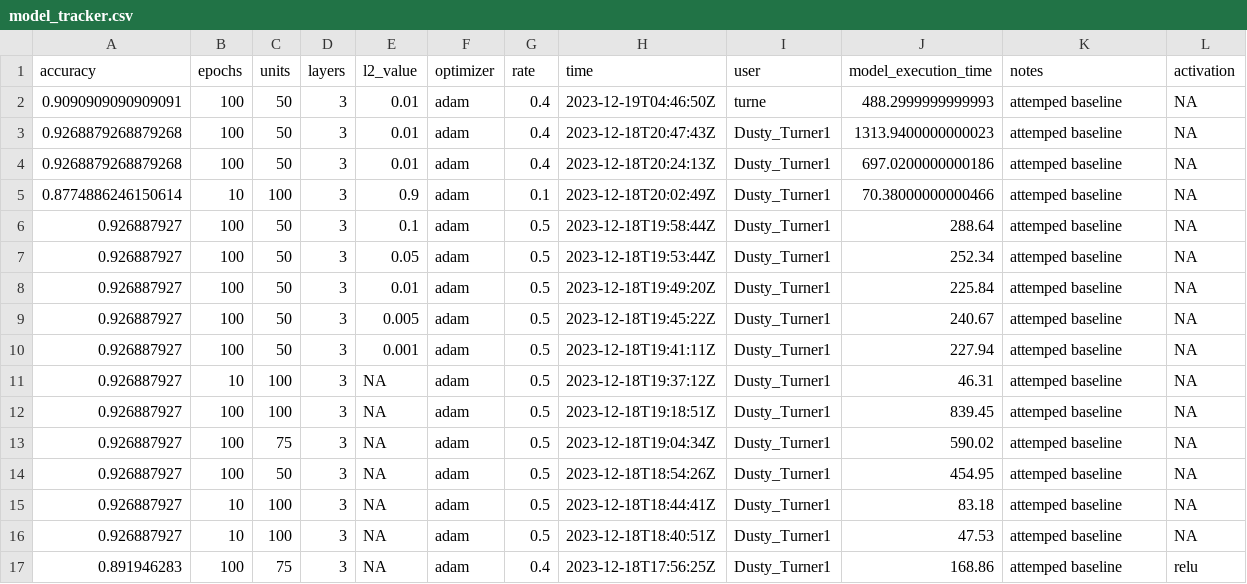
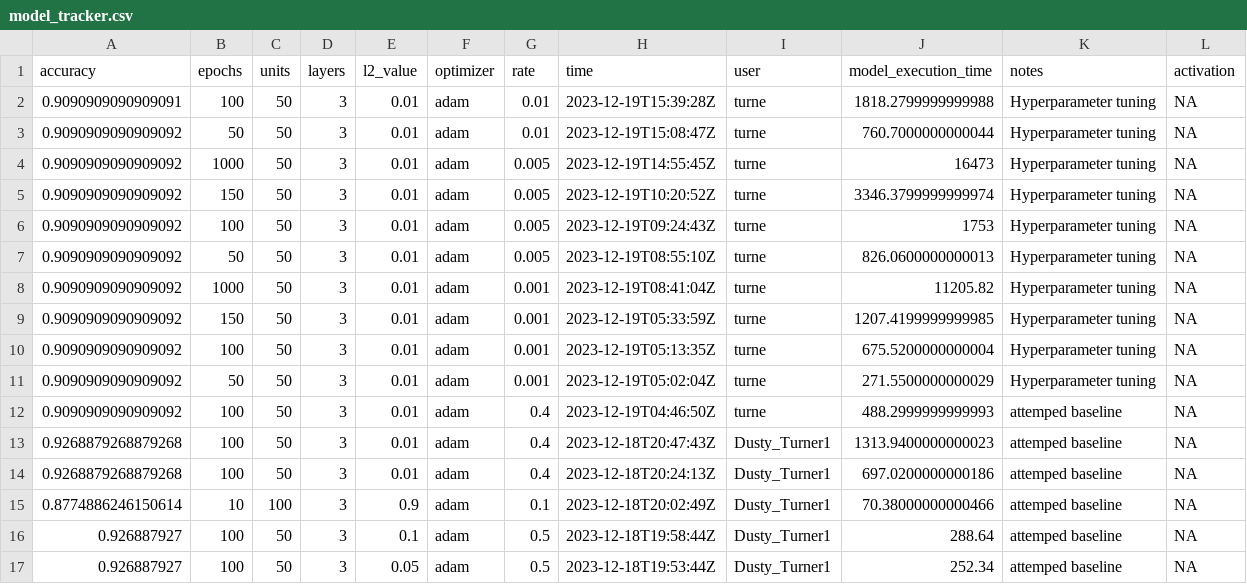
Before and after one commit to dusty-turner/nfl_big_data_bowl_2024, a CSV file: 04-models/model_tracker.csv, drawn as a sheet; only a part is shown; the shorter side is filled out with more unchanged rows.

```diff
--- a/04-models/model_tracker.csv
+++ b/04-models/model_tracker.csv
@@ -1,3 +1,13 @@
 accuracy,epochs,units,layers,l2_value,optimizer,rate,time,user,model_execution_time,notes,activation
-0.9090909090909091,100,50,3,0.01,adam,0.4,2023-12-19T04:46:50Z,turne,488.2999999999993,attemped baseline,NA
+0.9090909090909091,100,50,3,0.01,adam,0.01,2023-12-19T15:39:28Z,turne,1818.2799999999988,Hyperparameter tuning,NA
+0.9090909090909092,50,50,3,0.01,adam,0.01,2023-12-19T15:08:47Z,turne,760.7000000000044,Hyperparameter tuning,NA
+0.9090909090909092,1000,50,3,0.01,adam,0.005,2023-12-19T14:55:45Z,turne,16473,Hyperparameter tuning,NA
+0.9090909090909092,150,50,3,0.01,adam,0.005,2023-12-19T10:20:52Z,turne,3346.3799999999974,Hyperparameter tuning,NA
+0.9090909090909092,100,50,3,0.01,adam,0.005,2023-12-19T09:24:43Z,turne,1753,Hyperparameter tuning,NA
+0.9090909090909092,50,50,3,0.01,adam,0.005,2023-12-19T08:55:10Z,turne,826.0600000000013,Hyperparameter tuning,NA
+0.9090909090909092,1000,50,3,0.01,adam,0.001,2023-12-19T08:41:04Z,turne,11205.82,Hyperparameter tuning,NA
+0.9090909090909092,150,50,3,0.01,adam,0.001,2023-12-19T05:33:59Z,turne,1207.4199999999985,Hyperparameter tuning,NA
+0.9090909090909092,100,50,3,0.01,adam,0.001,2023-12-19T05:13:35Z,turne,675.5200000000004,Hyperparameter tuning,NA
+0.9090909090909092,50,50,3,0.01,adam,0.001,2023-12-19T05:02:04Z,turne,271.5500000000029,Hyperparameter tuning,NA
+0.9090909090909092,100,50,3,0.01,adam,0.4,2023-12-19T04:46:50Z,turne,488.2999999999993,attemped baseline,NA
 0.9268879268879268,100,50,3,0.01,adam,0.4,2023-12-18T20:47:43Z,Dusty_Turner1,1313.9400000000023,attemped baseline,NA
```
Also changed, not shown: 5 other files.
